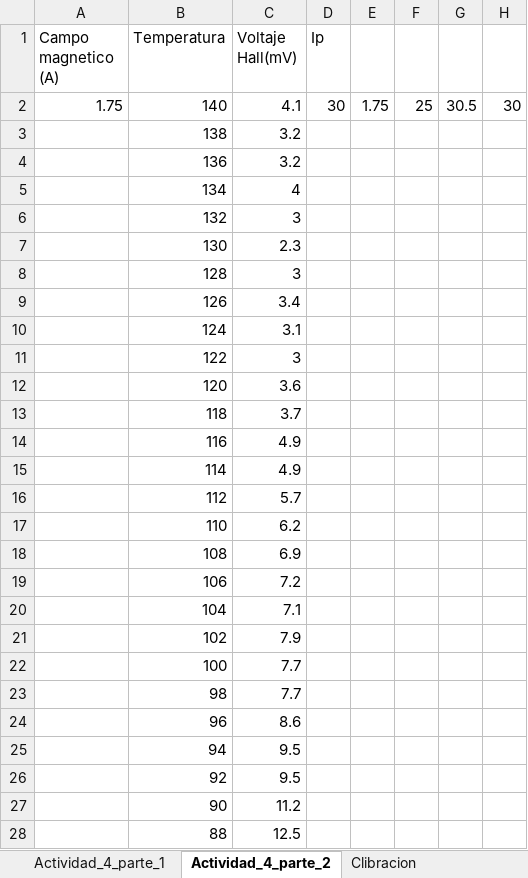
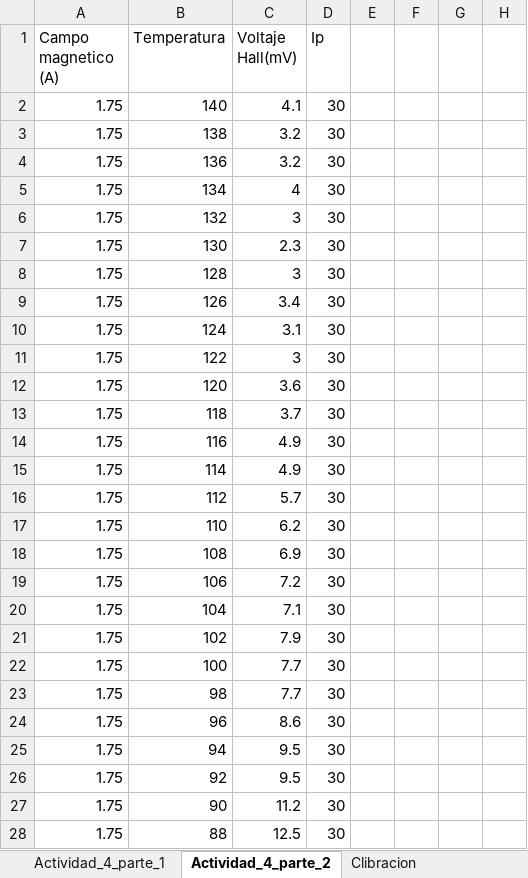
Before and after one commit to jamontanac/Laboratorio-Avanzado, an Excel workbook: Hall_Effect/Datos/Efecto_Hall.xlsx, sheet Actividad_4_parte_2, drawn as a sheet; only a part is shown; values as stored, in another font and other column widths than the file's, no borders; the diff covers the shown part only; the diff names each change by its address in the sheet, - before the commit and + after, or states it on an @@ line.

Commit message:
efecto hall

```diff
--- a/Hall_Effect/Datos/Efecto_Hall.xlsx (sheet Actividad_4_parte_2)
+++ b/Hall_Effect/Datos/Efecto_Hall.xlsx (sheet Actividad_4_parte_2)
-E2: 1.75
+E2: (empty)
-F2: 25
+F2: (empty)
-G2: 30.5
+G2: (empty)
-H2: 30
+H2: (empty)
-A3:A28 (Campo magnetico (A)): (empty)
+A3:A28 (Campo magnetico (A)): 1.75
-D3:D28 (Ip): (empty)
+D3:D28 (Ip): 30
```
Also changed, not shown: 1 added row and 60 edited cells elsewhere in this sheet, charts or pictures, 3 other files.
